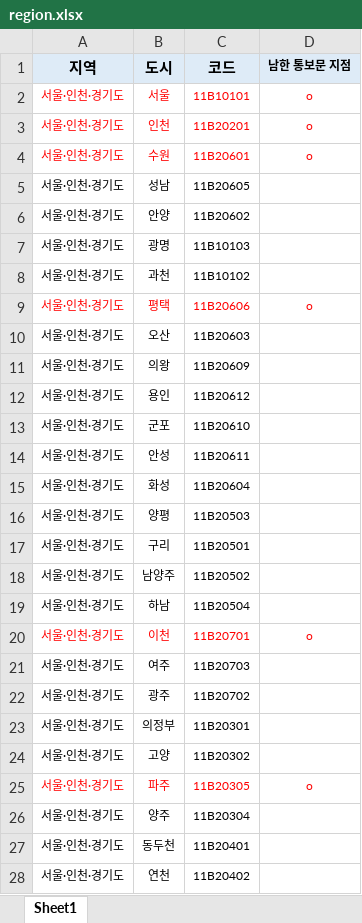
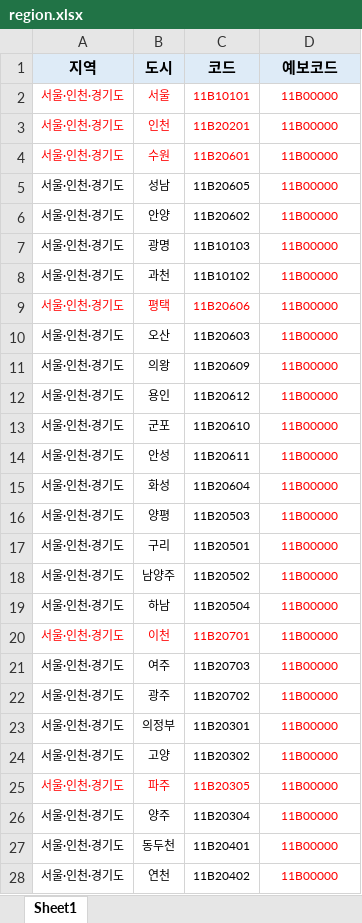
Before and after one commit to lejerin/WeatherApp_Server, an Excel workbook: region.xlsx, sheet Sheet1, drawn as a sheet; only a part is shown; values as stored, in another font and other column widths than the file's, no borders; the diff covers the shown part only; the diff names each change by its address in the sheet, - before the commit and + after, or states it on an @@ line.

```diff
--- a/region.xlsx (sheet Sheet1)
+++ b/region.xlsx (sheet Sheet1)
-D1: 남한 통보문 지점
+D1: 예보코드
@@ D1 text size: larger @@
-D2:D4 (예보코드): o
+D2:D4 (예보코드): 11B00000
-D5:D8 (예보코드): (empty)
+D5:D8 (예보코드): 11B00000
-D9 (예보코드): o
+D9 (예보코드): 11B00000
-D10:D19 (예보코드): (empty)
+D10:D19 (예보코드): 11B00000
-D20 (예보코드): o
+D20 (예보코드): 11B00000
-D21:D24 (예보코드): (empty)
+D21:D24 (예보코드): 11B00000
-D25 (예보코드): o
+D25 (예보코드): 11B00000
-D26:D28 (예보코드): (empty)
+D26:D28 (예보코드): 11B00000
```
Also changed, not shown: 146 edited cells and cell formats elsewhere in this sheet, 1 other file.
